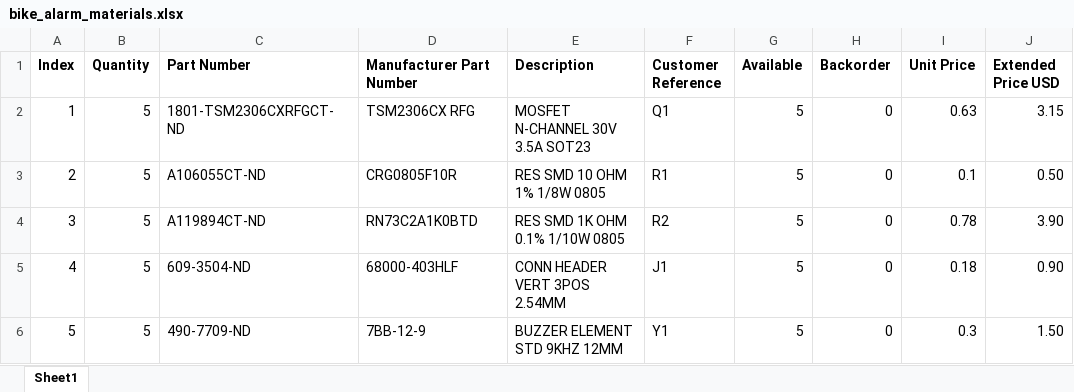
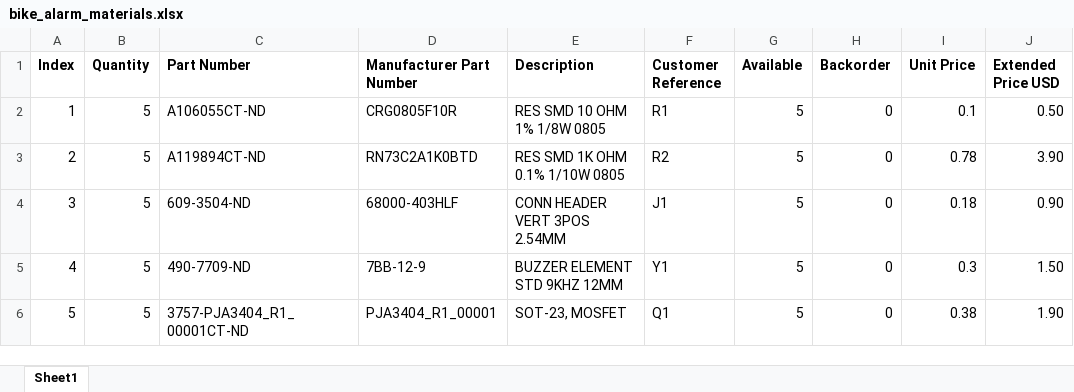
Before and after one commit to eatkinso/bike-anti-theft-device, an Excel workbook: Hardware/bike_alarm/bike_alarm_materials.xlsx, sheet Sheet1, drawn as a sheet; values as stored, in another font and other column widths than the file's, no borders; removed rows and columns are numbered as before the commit, all else as after; the diff names each change by its address in the sheet, - before the commit and + after, or states it on an @@ line.

Commit message:
update bom

```diff
--- a/Hardware/bike_alarm/bike_alarm_materials.xlsx (sheet Sheet1)
+++ b/Hardware/bike_alarm/bike_alarm_materials.xlsx (sheet Sheet1)
-row 2: 1 | 5 | 1801-TSM2306CXRFGCT-ND | TSM2306CX RFG | MOSFET N-CHANNEL 30V 3.5A SOT23 | Q1 | 5 | 0 | 0.63 | 3.15
@@ column A (Index) renumbered between rows 2 and 5 @@
+row 6: 5 | 5 | 3757-PJA3404_R1_00001CT-ND | PJA3404_R1_00001 | SOT-23, MOSFET | Q1 | 5 | 0 | 0.38 | 1.90
```
